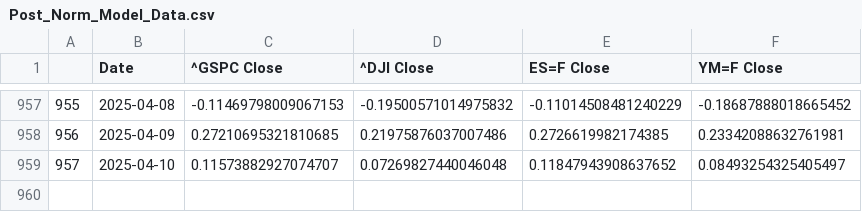
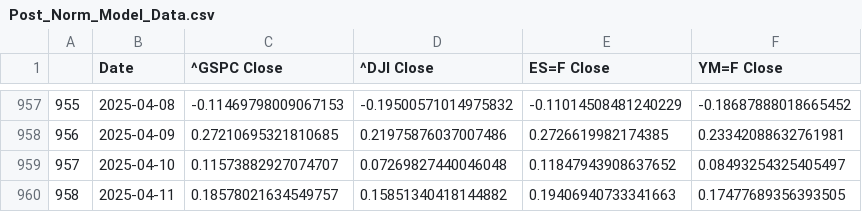
Before and after one commit to Brycekratzer/Economic-Web-DashBoard, a CSV file: data/model_data/Post_Norm_Model_Data.csv, drawn as a sheet; only a part is shown, gaps mark what is left out; the diff names each change by its address in the sheet, - before the commit and + after, or states it on an @@ line.

```diff
--- a/data/model_data/Post_Norm_Model_Data.csv
+++ b/data/model_data/Post_Norm_Model_Data.csv
+row 960: 958 | 2025-04-11 | 0.18578021634549757 | 0.15851340418144882 | 0.19406940733341663 | 0.17477689356393505
```
Also changed, not shown: data/model_data/Pre_Norm_Model_Data.csv, data/model_projections/pre_prediction_stocks_50_prior.csv, 12 other files.
